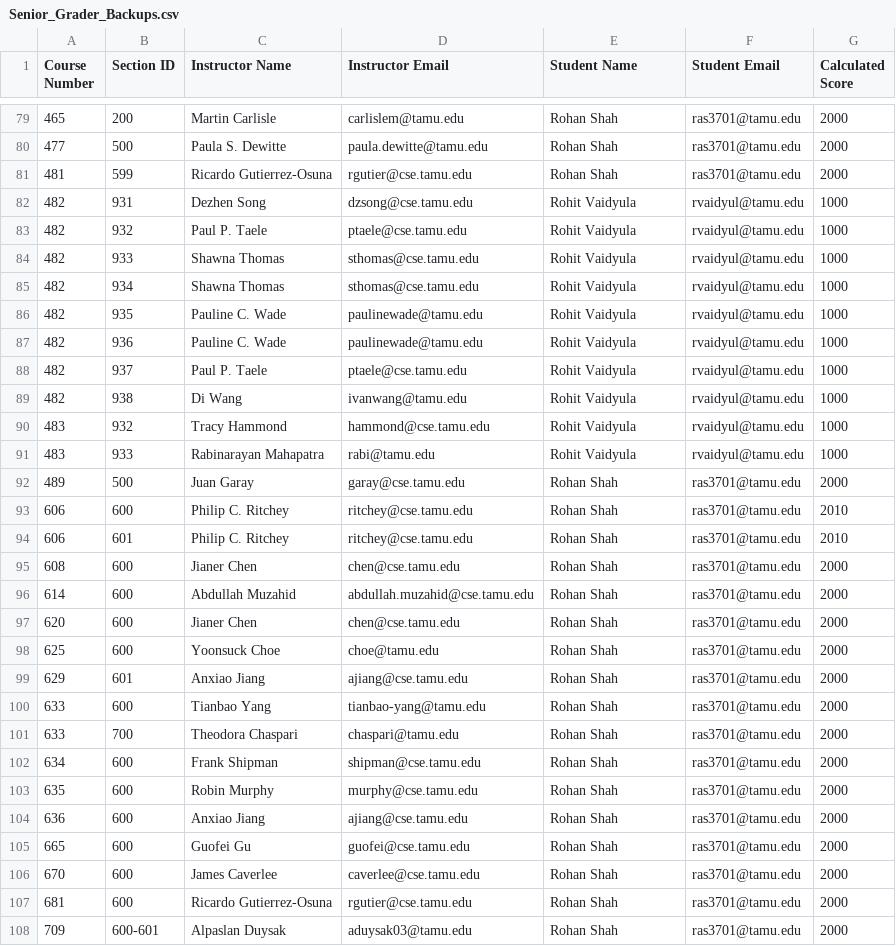
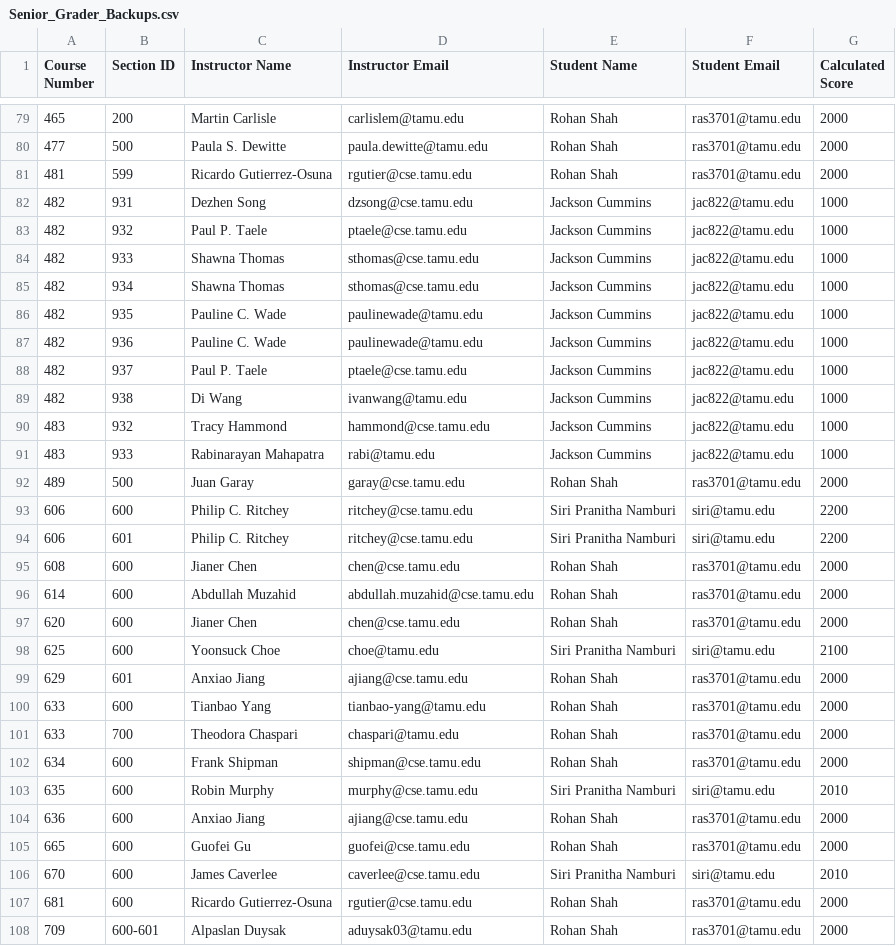
Before and after one commit to stephanielam3211/CSCE606_Project, a CSV file: app/Charizard/util/public/output/Senior_Grader_Backups.csv, drawn as a sheet; only a part is shown, gaps mark what is left out; the diff covers the shown part only.

```diff
--- a/app/Charizard/util/public/output/Senior_Grader_Backups.csv
+++ b/app/Charizard/util/public/output/Senior_Grader_Backups.csv
@@ -81,15 +81,15 @@ Course Number,Section ID,Instructor Name,Instructor Email,Student Name,Student E
 481,599,Ricardo Gutierrez-Osuna,rgutier@cse.tamu.edu,Rohan Shah,ras3701@tamu.edu,2000
-482,931,Dezhen Song,dzsong@cse.tamu.edu,Rohit Vaidyula,rvaidyul@tamu.edu,1000
-482,932,Paul P. Taele,ptaele@cse.tamu.edu,Rohit Vaidyula,rvaidyul@tamu.edu,1000
-482,933,Shawna Thomas,sthomas@cse.tamu.edu,Rohit Vaidyula,rvaidyul@tamu.edu,1000
-482,934,Shawna Thomas,sthomas@cse.tamu.edu,Rohit Vaidyula,rvaidyul@tamu.edu,1000
-482,935,Pauline C. Wade,paulinewade@tamu.edu,Rohit Vaidyula,rvaidyul@tamu.edu,1000
-482,936,Pauline C. Wade,paulinewade@tamu.edu,Rohit Vaidyula,rvaidyul@tamu.edu,1000
-482,937,Paul P. Taele,ptaele@cse.tamu.edu,Rohit Vaidyula,rvaidyul@tamu.edu,1000
-482,938,Di Wang,ivanwang@tamu.edu,Rohit Vaidyula,rvaidyul@tamu.edu,1000
-483,932,Tracy Hammond,hammond@cse.tamu.edu,Rohit Vaidyula,rvaidyul@tamu.edu,1000
-483,933,Rabinarayan Mahapatra,rabi@tamu.edu,Rohit Vaidyula,rvaidyul@tamu.edu,1000
+482,931,Dezhen Song,dzsong@cse.tamu.edu,Jackson Cummins,jac822@tamu.edu,1000
+482,932,Paul P. Taele,ptaele@cse.tamu.edu,Jackson Cummins,jac822@tamu.edu,1000
+482,933,Shawna Thomas,sthomas@cse.tamu.edu,Jackson Cummins,jac822@tamu.edu,1000
+482,934,Shawna Thomas,sthomas@cse.tamu.edu,Jackson Cummins,jac822@tamu.edu,1000
+482,935,Pauline C. Wade,paulinewade@tamu.edu,Jackson Cummins,jac822@tamu.edu,1000
+482,936,Pauline C. Wade,paulinewade@tamu.edu,Jackson Cummins,jac822@tamu.edu,1000
+482,937,Paul P. Taele,ptaele@cse.tamu.edu,Jackson Cummins,jac822@tamu.edu,1000
+482,938,Di Wang,ivanwang@tamu.edu,Jackson Cummins,jac822@tamu.edu,1000
+483,932,Tracy Hammond,hammond@cse.tamu.edu,Jackson Cummins,jac822@tamu.edu,1000
+483,933,Rabinarayan Mahapatra,rabi@tamu.edu,Jackson Cummins,jac822@tamu.edu,1000
 489,500,Juan Garay,garay@cse.tamu.edu,Rohan Shah,ras3701@tamu.edu,2000
-606,600,Philip C. Ritchey,ritchey@cse.tamu.edu,Rohan Shah,ras3701@tamu.edu,2010
-606,601,Philip C. Ritchey,ritchey@cse.tamu.edu,Rohan Shah,ras3701@tamu.edu,2010
+606,600,Philip C. Ritchey,ritchey@cse.tamu.edu,Siri Pranitha Namburi,siri@tamu.edu,2200
+606,601,Philip C. Ritchey,ritchey@cse.tamu.edu,Siri Pranitha Namburi,siri@tamu.edu,2200
 608,600,Jianer Chen,chen@cse.tamu.edu,Rohan Shah,ras3701@tamu.edu,2000
@@ -97,3 +97,3 @@ Course Number,Section ID,Instructor Name,Instructor Email,Student Name,Student E
 620,600,Jianer Chen,chen@cse.tamu.edu,Rohan Shah,ras3701@tamu.edu,2000
-625,600,Yoonsuck Choe,choe@tamu.edu,Rohan Shah,ras3701@tamu.edu,2000
+625,600,Yoonsuck Choe,choe@tamu.edu,Siri Pranitha Namburi,siri@tamu.edu,2100
 629,601,Anxiao Jiang,ajiang@cse.tamu.edu,Rohan Shah,ras3701@tamu.edu,2000
@@ -102,6 +102,6 @@ Course Number,Section ID,Instructor Name,Instructor Email,Student Name,Student E
 634,600,Frank Shipman,shipman@cse.tamu.edu,Rohan Shah,ras3701@tamu.edu,2000
-635,600,Robin Murphy,murphy@cse.tamu.edu,Rohan Shah,ras3701@tamu.edu,2000
+635,600,Robin Murphy,murphy@cse.tamu.edu,Siri Pranitha Namburi,siri@tamu.edu,2010
 636,600,Anxiao Jiang,ajiang@cse.tamu.edu,Rohan Shah,ras3701@tamu.edu,2000
 665,600,Guofei Gu,guofei@cse.tamu.edu,Rohan Shah,ras3701@tamu.edu,2000
-670,600,James Caverlee,caverlee@cse.tamu.edu,Rohan Shah,ras3701@tamu.edu,2000
+670,600,James Caverlee,caverlee@cse.tamu.edu,Siri Pranitha Namburi,siri@tamu.edu,2010
 681,600,Ricardo Gutierrez-Osuna,rgutier@cse.tamu.edu,Rohan Shah,ras3701@tamu.edu,2000
```
Also changed, not shown: 33 edited cells elsewhere in this file, app/Charizard/util/public/output/Grader_Backups.csv, app/Charizard/util/public/output/Grader_Matches.csv, 4 other files.
